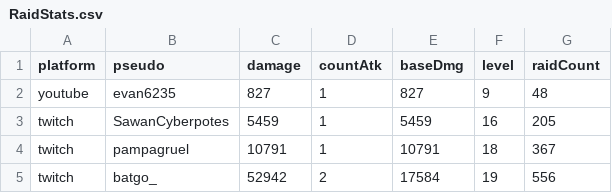
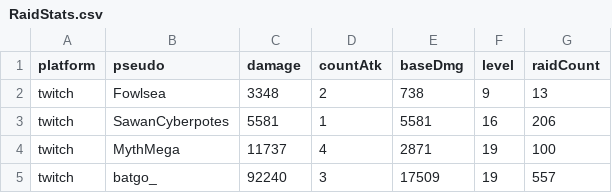
Before and after one commit to MythMega/mythmega.github.io, a CSV file: pokedexLive/assets/data/RaidStats.csv, drawn as a sheet.

```diff
--- a/pokedexLive/assets/data/RaidStats.csv
+++ b/pokedexLive/assets/data/RaidStats.csv
@@ -1,5 +1,5 @@
 platform;pseudo;damage;countAtk;baseDmg;level;raidCount
-youtube;evan6235;827;1;827;9;48
-twitch;SawanCyberpotes;5459;1;5459;16;205
-twitch;pampagruel;10791;1;10791;18;367
-twitch;batgo_;52942;2;17584;19;556
+twitch;Fowlsea;3348;2;738;9;13
+twitch;SawanCyberpotes;5581;1;5581;16;206
+twitch;MythMega;11737;4;2871;19;100
+twitch;batgo_;92240;3;17509;19;557
```
Also changed, not shown: 20 other files.
